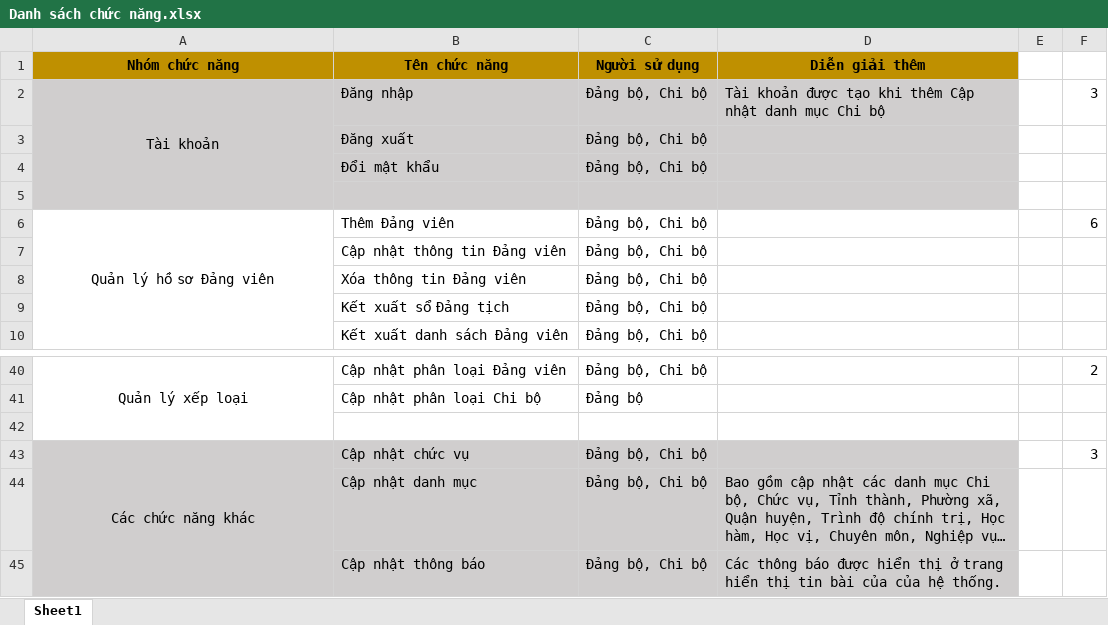
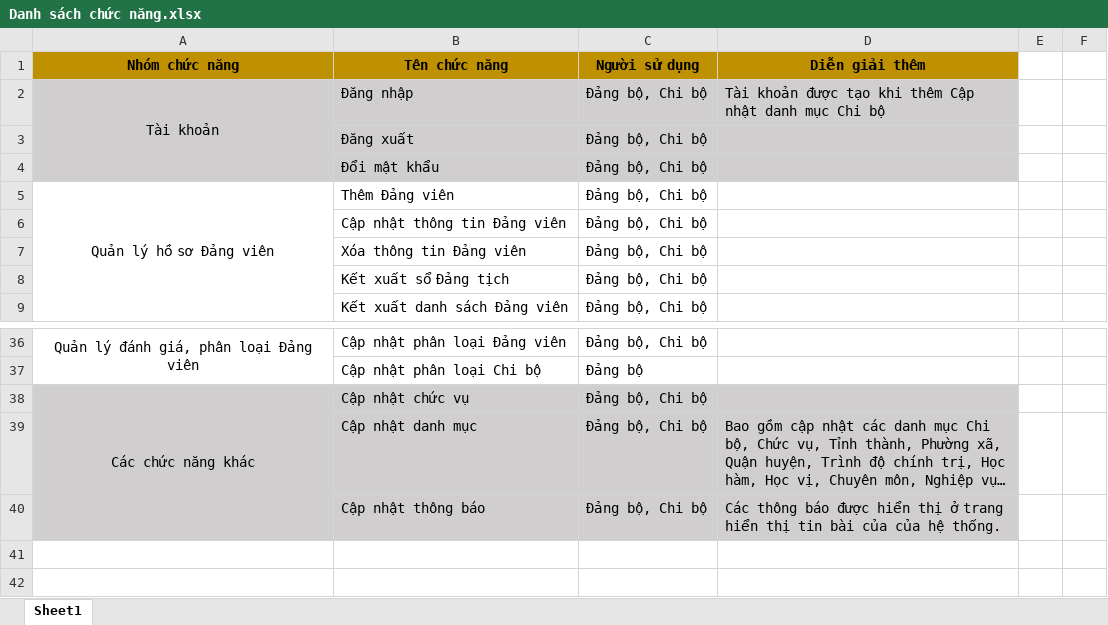
Before and after one commit to chitampopo/luan-van-chitam, an Excel workbook: Danh sách chức năng.xlsx, sheet Sheet1, drawn as a sheet; only a part is shown, gaps mark what is left out; values as stored, in another font and other column widths than the file's, no borders; removed rows and columns are numbered as before the commit, all else as after; the diff covers the shown part only; the diff names each change by its address in the sheet, - before the commit and + after, or states it on an @@ line.

```diff
--- a/Danh sách chức năng.xlsx (sheet Sheet1)
+++ b/Danh sách chức năng.xlsx (sheet Sheet1)
-F2: 3
+F2: (empty)
-row 5: (empty)
-F5: 6
+F5: (empty)
-A36 (Nhóm chức năng): Quản lý xếp loại
+A36 (Nhóm chức năng): Quản lý đánh giá, phân loại Đảng viên
-F36: 2
+F36: (empty)
-row 42: (empty)
-F38: 3
+F38: (empty)
```
Also changed, not shown: 4 added rows, 7 removed rows and 9 edited cells elsewhere in this sheet, 1 other file.
